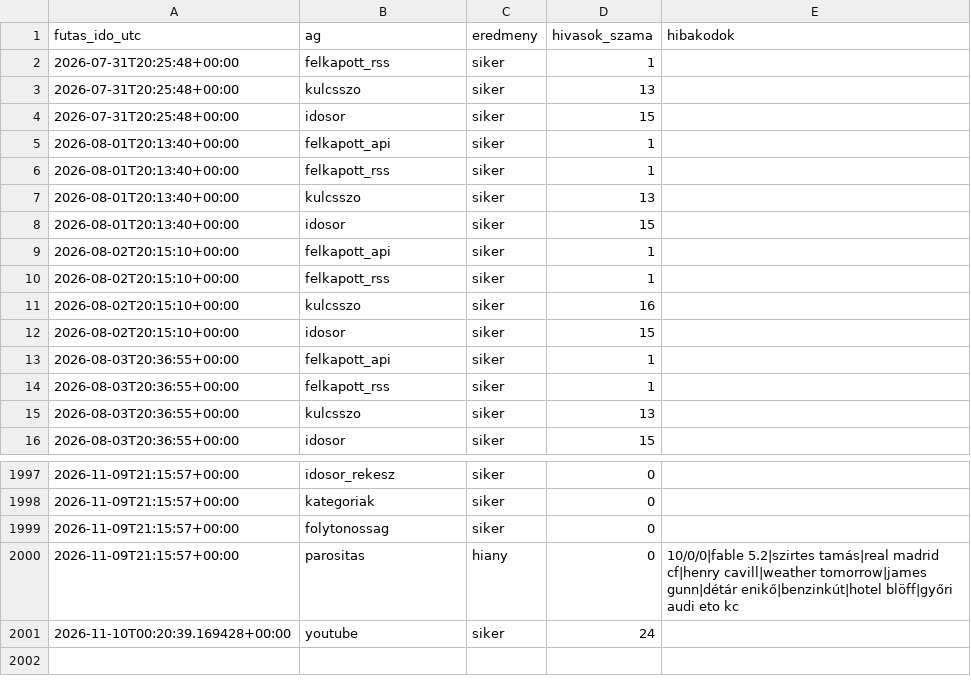
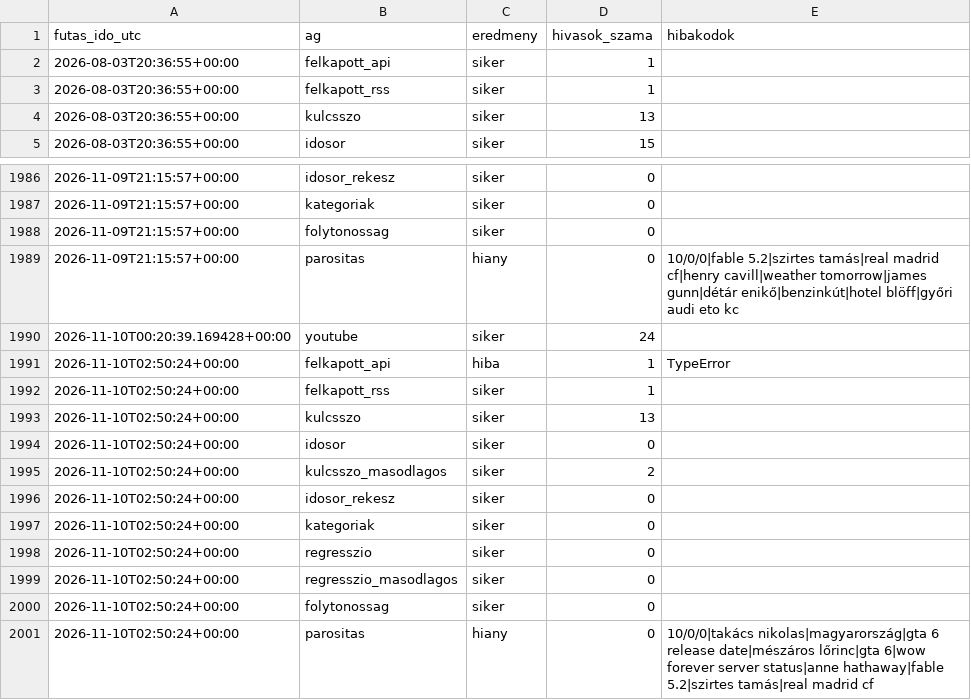
Before and after one commit to Goszmarton/trendfigyelo, a CSV file: adatok/naplo.csv, drawn as a sheet; only a part is shown, gaps mark what is left out.

```diff
--- a/adatok/naplo.csv
+++ b/adatok/naplo.csv
@@ -1,13 +1,2 @@
 futas_ido_utc;ag;eredmeny;hivasok_szama;hibakodok
-2026-07-31T20:25:48+00:00;felkapott_rss;siker;1;
-2026-07-31T20:25:48+00:00;kulcsszo;siker;13;
-2026-07-31T20:25:48+00:00;idosor;siker;15;
-2026-08-01T20:13:40+00:00;felkapott_api;siker;1;
-2026-08-01T20:13:40+00:00;felkapott_rss;siker;1;
-2026-08-01T20:13:40+00:00;kulcsszo;siker;13;
-2026-08-01T20:13:40+00:00;idosor;siker;15;
-2026-08-02T20:15:10+00:00;felkapott_api;siker;1;
-2026-08-02T20:15:10+00:00;felkapott_rss;siker;1;
-2026-08-02T20:15:10+00:00;kulcsszo;siker;16;
-2026-08-02T20:15:10+00:00;idosor;siker;15;
 2026-08-03T20:36:55+00:00;felkapott_api;siker;1;
@@ -2001 +1990,12 @@
 2026-11-10T00:20:39.169428+00:00;youtube;siker;24;
+2026-11-10T02:50:24+00:00;felkapott_api;hiba;1;TypeError
+2026-11-10T02:50:24+00:00;felkapott_rss;siker;1;
+2026-11-10T02:50:24+00:00;kulcsszo;siker;13;
+2026-11-10T02:50:24+00:00;idosor;siker;0;
+2026-11-10T02:50:24+00:00;kulcsszo_masodlagos;siker;2;
+2026-11-10T02:50:24+00:00;idosor_rekesz;siker;0;
+2026-11-10T02:50:24+00:00;kategoriak;siker;0;
+2026-11-10T02:50:24+00:00;regresszio;siker;0;
+2026-11-10T02:50:24+00:00;regresszio_masodlagos;siker;0;
+2026-11-10T02:50:24+00:00;folytonossag;siker;0;
+2026-11-10T02:50:24+00:00;parositas;hiany;0;10/0/0|takács nikolas|magyarország|gta 6 release date|mészáros lőrinc|gta 6|wow forever server status|anne hathaway|fable 5.2|szirtes tamás|real madrid cf
```
Also changed, not shown: 8 other files.
